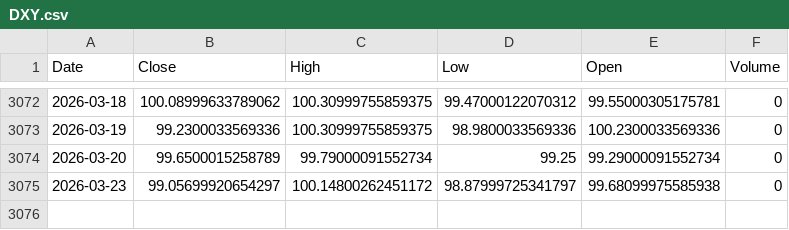
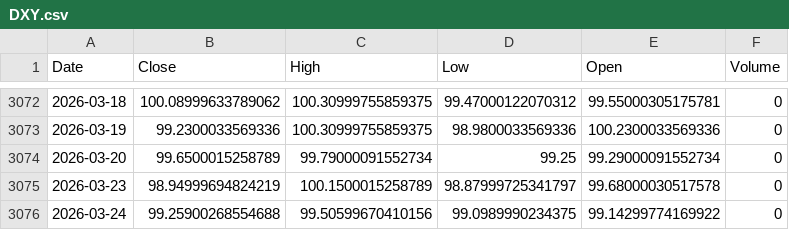
Before and after one commit to kittycapital/btc-asset-correlation, a CSV file: data/DXY.csv, drawn as a sheet; only a part is shown, gaps mark what is left out.

```diff
--- a/data/DXY.csv
+++ b/data/DXY.csv
@@ -3074,2 +3074,3 @@ Date,Close,High,Low,Open,Volume
 2026-03-20,99.6500015258789,99.79000091552734,99.25,99.29000091552734,0
-2026-03-23,99.05699920654297,100.14800262451172,98.87999725341797,99.68099975585938,0
+2026-03-23,98.94999694824219,100.1500015258789,98.87999725341797,99.68000030517578,0
+2026-03-24,99.25900268554688,99.50599670410156,99.0989990234375,99.14299774169922,0
```
Also changed, not shown: data/BTC.csv, data/GLD.csv, 4 other files.
